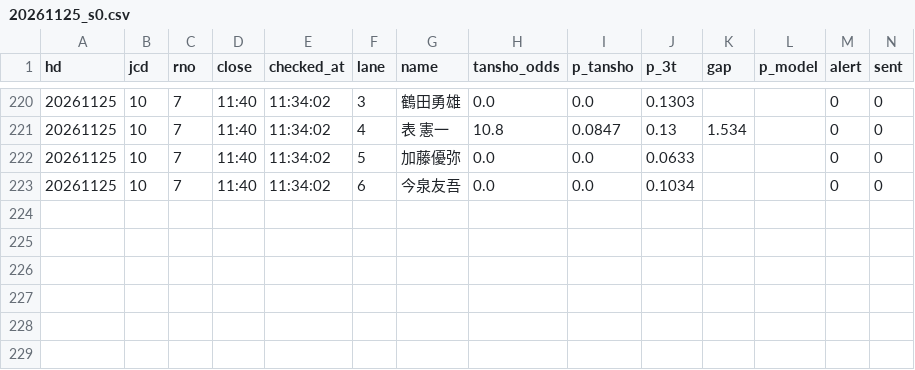
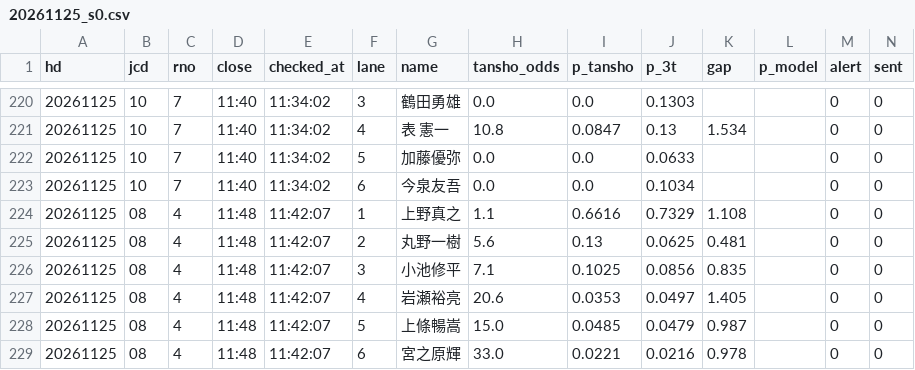
Before and after one commit to tatumibanno-arch/verbose-engine, a CSV file: data/live/log/20261125_s0.csv, drawn as a sheet; only a part is shown, gaps mark what is left out; the diff names each change by its address in the sheet, - before the commit and + after, or states it on an @@ line.

```diff
--- a/data/live/log/20261125_s0.csv
+++ b/data/live/log/20261125_s0.csv
+row 224: 20261125 | 08 | 4 | 11:48 | 11:42:07 | 1 | 上野真之 | 1.1 | 0.6616 | 0.7329 | 1.108 |  | 0 | 0
+row 225: 20261125 | 08 | 4 | 11:48 | 11:42:07 | 2 | 丸野一樹 | 5.6 | 0.13 | 0.0625 | 0.481 |  | 0 | 0
+row 226: 20261125 | 08 | 4 | 11:48 | 11:42:07 | 3 | 小池修平 | 7.1 | 0.1025 | 0.0856 | 0.835 |  | 0 | 0
+row 227: 20261125 | 08 | 4 | 11:48 | 11:42:07 | 4 | 岩瀬裕亮 | 20.6 | 0.0353 | 0.0497 | 1.405 |  | 0 | 0
+row 228: 20261125 | 08 | 4 | 11:48 | 11:42:07 | 5 | 上條暢嵩 | 15.0 | 0.0485 | 0.0479 | 0.987 |  | 0 | 0
+row 229: 20261125 | 08 | 4 | 11:48 | 11:42:07 | 6 | 宮之原輝 | 33.0 | 0.0221 | 0.0216 | 0.978 |  | 0 | 0
```
Also changed, not shown: data/live/log/20261125_s0_oriten.csv, 1 other file.
